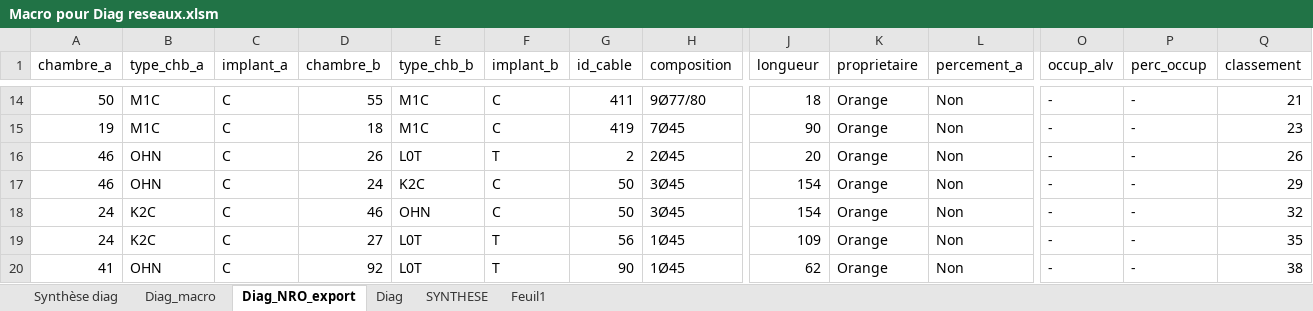
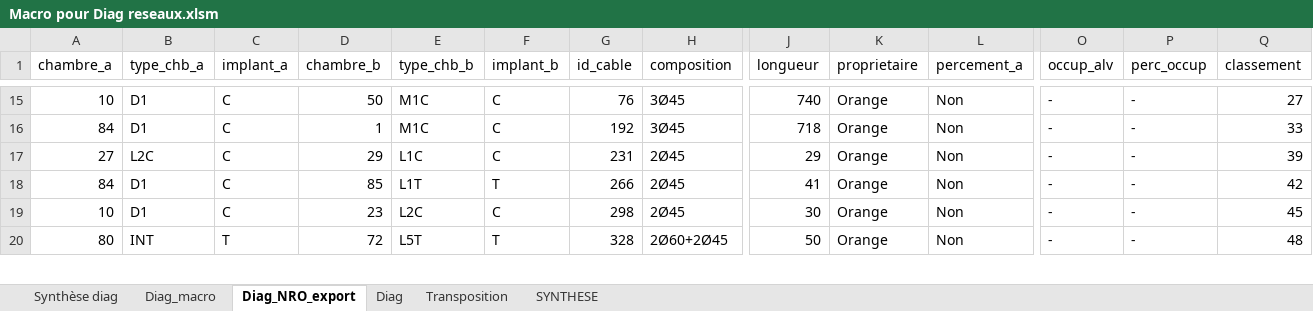
Before and after one commit to bruhnild/scripts, an Excel workbook: PROJETS/ADN/DIAG/Macro pour Diag reseaux.xlsm, sheet Diag_NRO_export, drawn as a sheet; only a part is shown, gaps mark what is left out; values as stored, in another font and other column widths than the file's, no borders; removed rows and columns are numbered as before the commit, all else as after; rows hold the shown columns only; the diff covers the shown part only; the diff names each change by its address in the sheet, - before the commit and + after, or states it on an @@ line.

```diff
--- a/PROJETS/ADN/DIAG/Macro pour Diag reseaux.xlsm (sheet Diag_NRO_export)
+++ b/PROJETS/ADN/DIAG/Macro pour Diag reseaux.xlsm (sheet Diag_NRO_export)
-sheet tab: Feuil1
+sheet tab: Transposition
@@ sheet tab order changed: Synthèse diag | Diag_macro | Diag_NRO_export | Diag | Transposition | SYNTHESE @@
-A15 (chambre_a): 50
+A15 (chambre_a): 10
-B15:B16 (type_chb_a): M1C
+B15:B16 (type_chb_a): D1
-D15 (chambre_b): 55
+D15 (chambre_b): 50
-G15 (id_cable): 411
+G15 (id_cable): 76
-H15 (composition): 9Ø77/80
+H15 (composition): 3Ø45
-J15 (longueur): 18
+J15 (longueur): 740
-Q15 (classement): 21
+Q15 (classement): 27
-A16 (chambre_a): 19
+A16 (chambre_a): 84
-D16 (chambre_b): 18
+D16 (chambre_b): 1
-G16 (id_cable): 419
+G16 (id_cable): 192
-H16 (composition): 7Ø45
+H16 (composition): 3Ø45
-J16 (longueur): 90
+J16 (longueur): 718
-Q16 (classement): 23
+Q16 (classement): 33
+row 17: 27 | L2C | C | 29 | L1C | C | 231 | 2Ø45 | 29 | Orange | Non | - | - | 39
-A18 (chambre_a): 46
+A18 (chambre_a): 84
-B18:B19 (type_chb_a): OHN
+B18:B19 (type_chb_a): D1
-D18 (chambre_b): 26
+D18 (chambre_b): 85
-E18 (type_chb_b): L0T
+E18 (type_chb_b): L1T
-G18 (id_cable): 2
+G18 (id_cable): 266
-J18 (longueur): 20
+J18 (longueur): 41
-Q18 (classement): 26
+Q18 (classement): 42
-A19 (chambre_a): 46
+A19 (chambre_a): 10
-D19 (chambre_b): 24
+D19 (chambre_b): 23
-E19 (type_chb_b): K2C
+E19 (type_chb_b): L2C
-G19 (id_cable): 50
+G19 (id_cable): 298
-H19 (composition): 3Ø45
+H19 (composition): 2Ø45
-J19 (longueur): 154
+J19 (longueur): 30
-Q19 (classement): 29
+Q19 (classement): 45
-row 18: 24 | K2C | C | 46 | OHN | C | 50 | 3Ø45 | 154 | Orange | Non | - | - | 32
-row 19: 24 | K2C | C | 27 | L0T | T | 56 | 1Ø45 | 109 | Orange | Non | - | - | 35
-row 20: 41 | OHN | C | 92 | L0T | T | 90 | 1Ø45 | 62 | Orange | Non | - | - | 38
+row 20: 80 | INT | T | 72 | L5T | T | 328 | 2Ø60+2Ø45 | 50 | Orange | Non | - | - | 48
```
Also changed, not shown: 7 added rows, 9 removed rows and 66 edited cells elsewhere in this sheet, sheet Transposition, sheet Diag, sheet Synthèse diag, formulas that keep their value, 2 other files.
